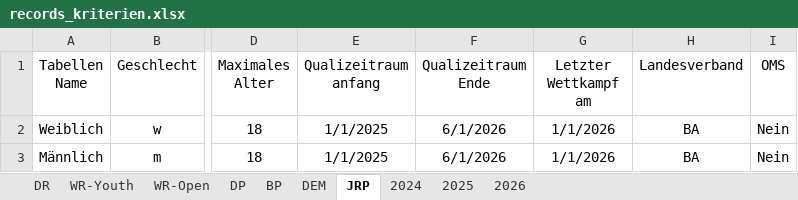
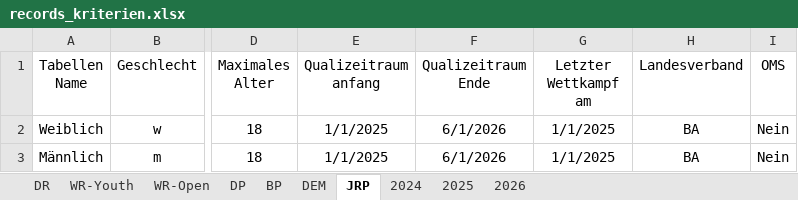
Before and after one commit to jp-gnad/Lifesaving_Baden, an Excel workbook: web/utilities/records_kriterien.xlsx, sheet JRP, drawn as a sheet; only a part is shown, gaps mark what is left out; values as stored, in another font and other column widths than the file's, no borders; table styles not drawn; the diff names each change by its address in the sheet, - before the commit and + after, or states it on an @@ line.

Commit message:
smal krit fix

```diff
--- a/web/utilities/records_kriterien.xlsx (sheet JRP)
+++ b/web/utilities/records_kriterien.xlsx (sheet JRP)
-G2:G3 (Letzter Wettkampf am): 1/1/2026
+G2:G3 (Letzter Wettkampf am): 1/1/2025
```
